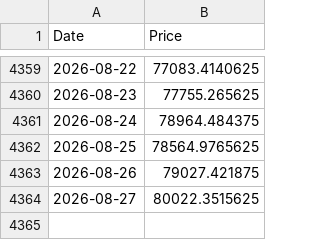
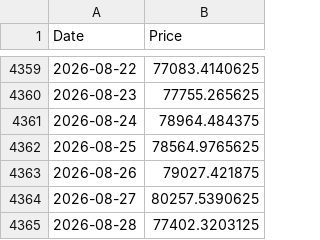
Before and after one commit to dlwpsms3gkrsus-glitch/crypto_price_vs_spot_etf_flow-chart, a CSV file: btc_price_data.csv, drawn as a sheet; only a part is shown, gaps mark what is left out.

```diff
--- a/btc_price_data.csv
+++ b/btc_price_data.csv
@@ -4363,2 +4363,3 @@ Date,Price
 2026-08-26,79027.421875
-2026-08-27,80022.3515625
+2026-08-27,80257.5390625
+2026-08-28,77402.3203125
```
Also changed, not shown: btc_price_2024-01-11_to_today.csv, btc_supply_data.csv, 10 other files.
